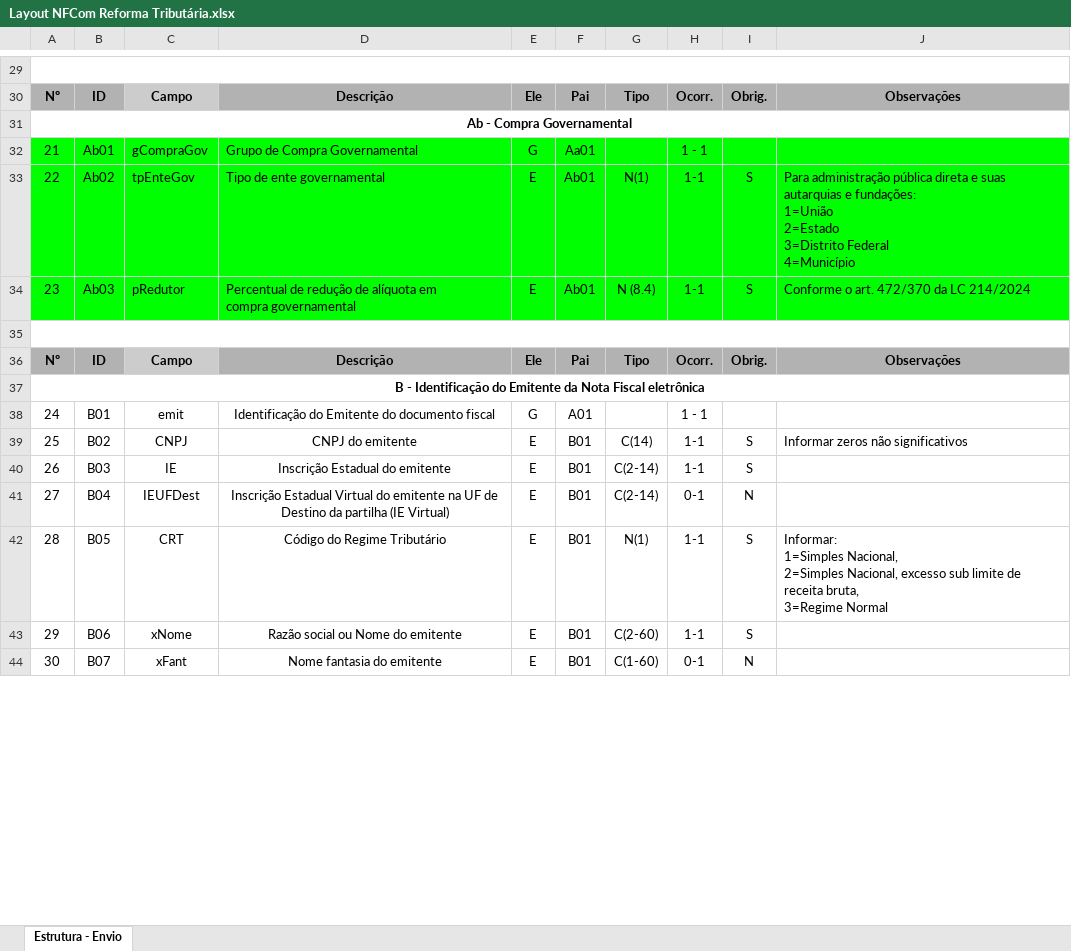
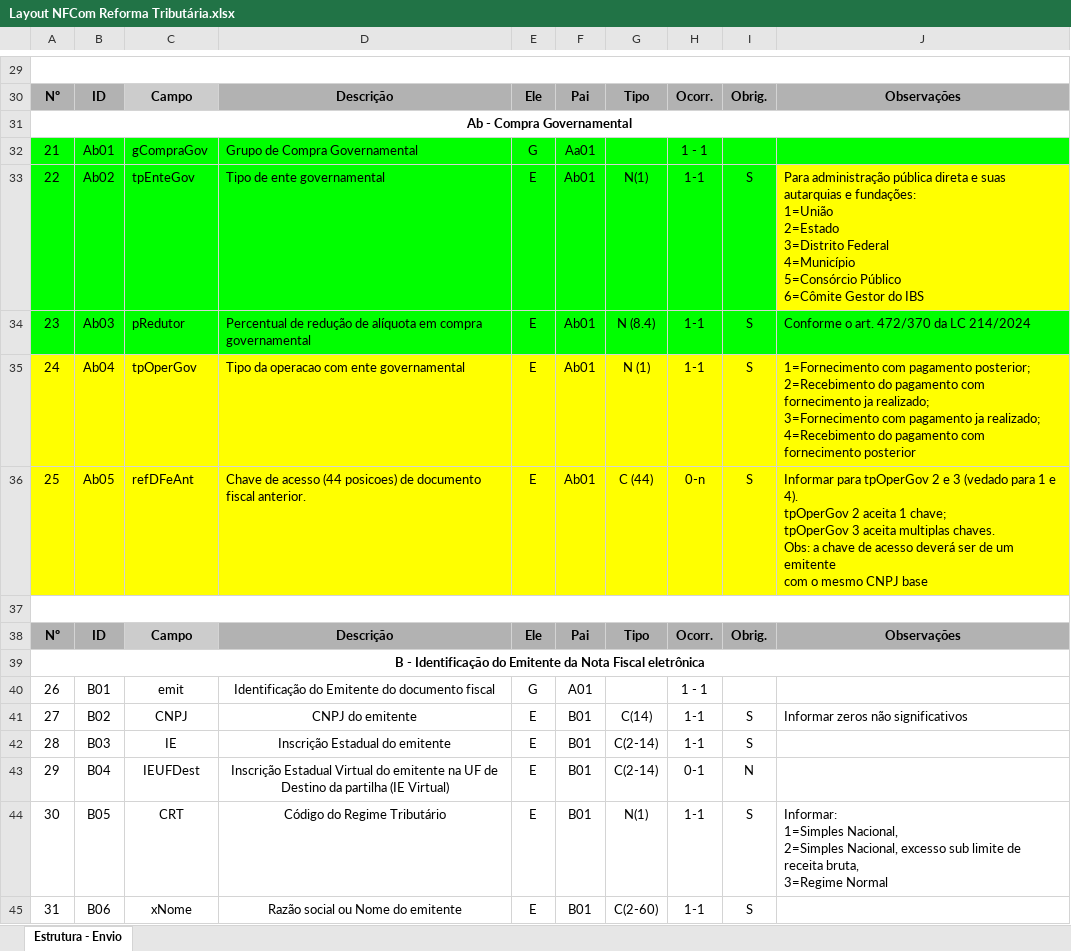
Before and after one commit to migrate-company/integracao-InvoiCy-BR, an Excel workbook: Layout Integração - Reforma Tributária/Layout NFCom Reforma Tributária.xlsx, sheet Estrutura - Envio, drawn as a sheet; only a part is shown, gaps mark what is left out; the shorter side is filled out with more unchanged rows; values as stored, in another font and other column widths than the file's, no borders; charts and pictures not drawn; addresses are those after the commit; ↵ is a line break in a cell; the diff names each change by its address in the sheet, - before the commit and + after, or states it on an @@ line.

Commit message:
Update de layout

```diff
--- a/Layout Integração - Reforma Tributária/Layout NFCom Reforma Tributária.xlsx (sheet Estrutura - Envio)
+++ b/Layout Integração - Reforma Tributária/Layout NFCom Reforma Tributária.xlsx (sheet Estrutura - Envio)
-J33: …Federal ↵ 4=Município
+J33: …Federal ↵ 4=Município ↵ 5=Consórcio Público ↵ 6=Cômite Gestor do IBS
-J33 fill: #00FF00
+J33 fill: #FFFF00
-D34: …compra governamental
+D34: …compra governamental
+row 35: 24 | Ab04 | tpOperGov | Tipo da operacao com ente governamental | E | Ab01 | N (1) | 1-1 | S | 1=Fornecimento com pagamento posterior; ↵ 2=Recebimento do pagamento com fornecimento ja realizado; ↵ 3=Fornecimento com pagamento ja realizado; ↵ 4=Recebimento do pagamento com fornecimento posterior
+row 36: 25 | Ab05 | refDFeAnt | Chave de acesso (44 posicoes) de documento fiscal anterior. | E | Ab01 | C (44) | 0-n | S | Informar para tpOperGov 2 e 3 (vedado para 1 e 4). ↵ tpOperGov 2 aceita 1 chave; ↵ tpOperGov 3 aceita multiplas chaves. ↵ Obs: a chave de acesso deverá ser de um emitente ↵ com o mesmo CNPJ base
@@ column A renumbered from row 40 down @@
```
Also changed, not shown: hidden cells.
